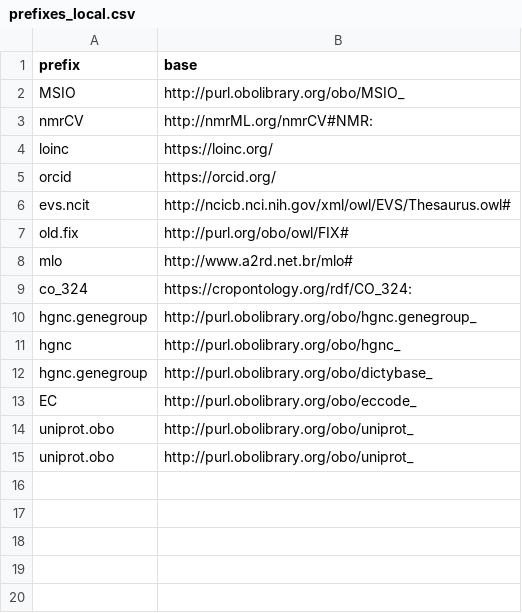
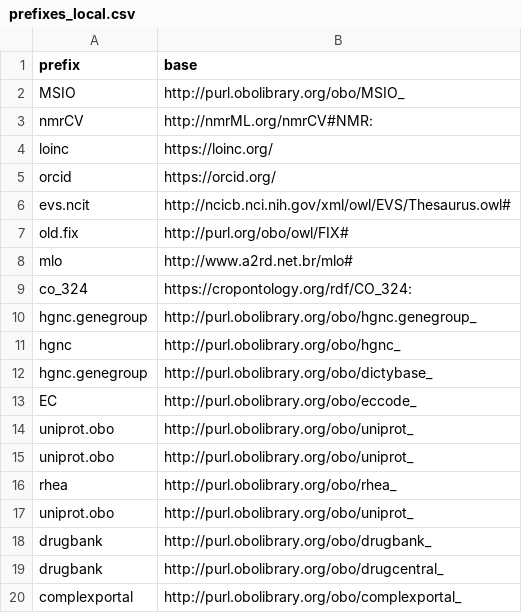
Before and after one commit to INCATools/semantic-sql, a CSV file: src/semsql/builder/prefixes/prefixes_local.csv, drawn as a sheet; the diff names each change by its address in the sheet, - before the commit and + after, or states it on an @@ line.

```diff
--- a/src/semsql/builder/prefixes/prefixes_local.csv
+++ b/src/semsql/builder/prefixes/prefixes_local.csv
+row 16: rhea | http://purl.obolibrary.org/obo/rhea_
+row 17: uniprot.obo | http://purl.obolibrary.org/obo/uniprot_
+row 18: drugbank | http://purl.obolibrary.org/obo/drugbank_
+row 19: drugbank | http://purl.obolibrary.org/obo/drugcentral_
+row 20: complexportal | http://purl.obolibrary.org/obo/complexportal_
```
Also changed, not shown: 17 other files.
